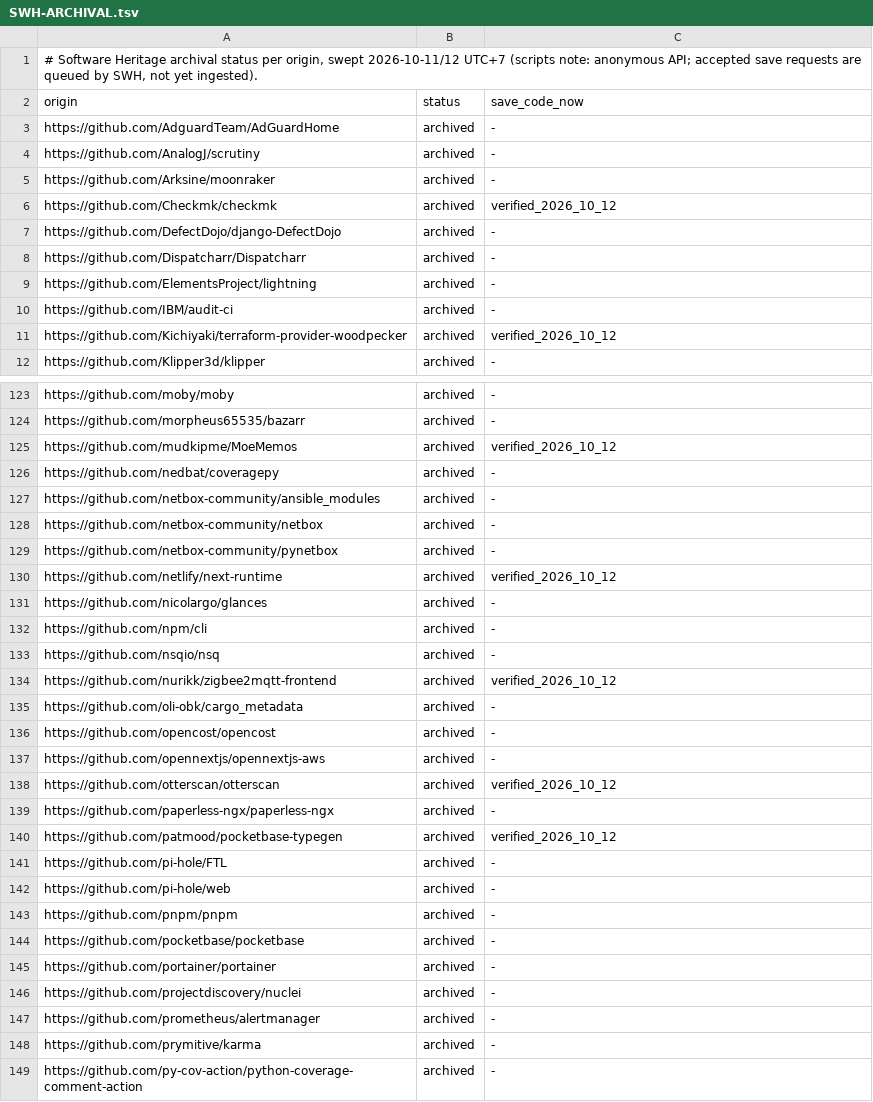
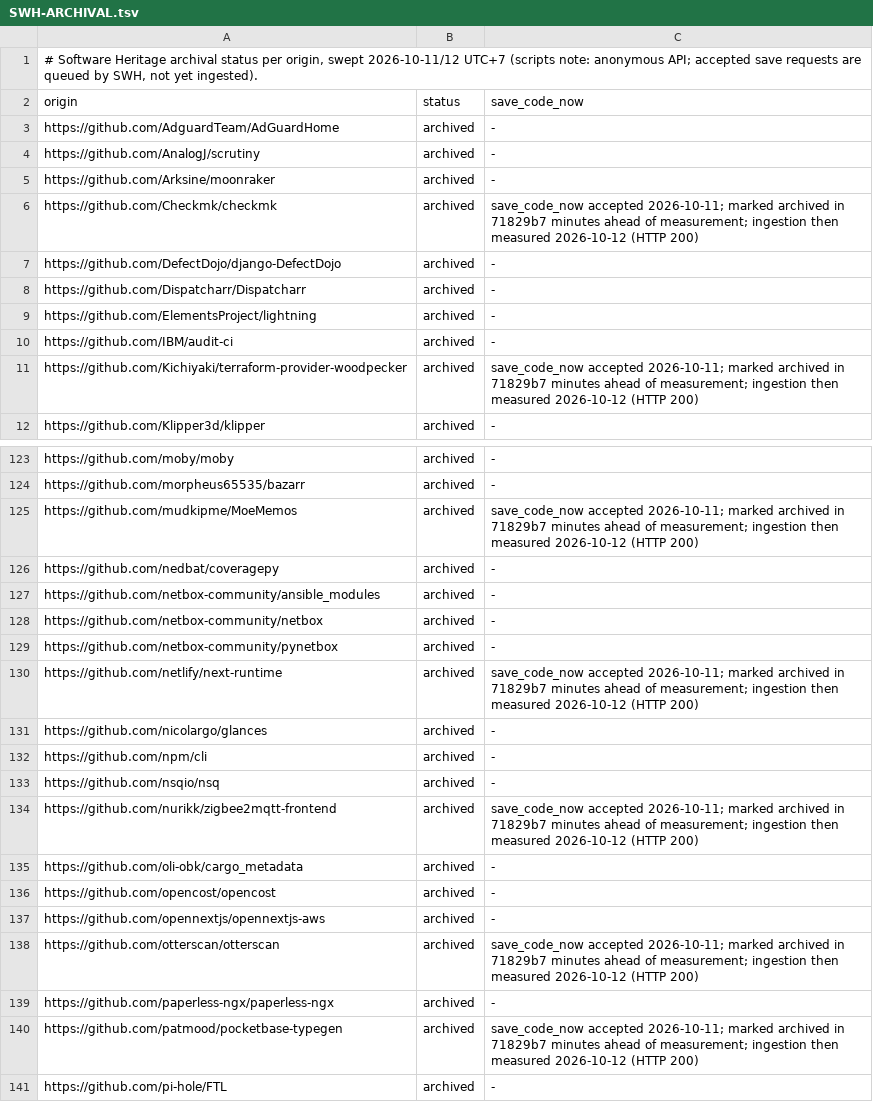
Before and after one commit to Ramesh-35/invar, a TSV file: docs/reference/SWH-ARCHIVAL.tsv, drawn as a sheet; only a part is shown, gaps mark what is left out; the shorter side is filled out with more unchanged rows; the diff covers the shown part only.

```diff
--- a/docs/reference/SWH-ARCHIVAL.tsv
+++ b/docs/reference/SWH-ARCHIVAL.tsv
@@ -5,3 +5,3 @@ https://github.com/AnalogJ/scrutiny	archived	-
 https://github.com/Arksine/moonraker	archived	-
-https://github.com/Checkmk/checkmk	archived	verified_2026_10_12
+https://github.com/Checkmk/checkmk	archived	save_code_now accepted 2026-10-11; marked archived in 71829b7 minutes ahead of measurement; ingestion then measured 2026-10-12 (HTTP 200)
 https://github.com/DefectDojo/django-DefectDojo	archived	-
@@ -10,3 +10,3 @@ https://github.com/ElementsProject/lightning	archived	-
 https://github.com/IBM/audit-ci	archived	-
-https://github.com/Kichiyaki/terraform-provider-woodpecker	archived	verified_2026_10_12
+https://github.com/Kichiyaki/terraform-provider-woodpecker	archived	save_code_now accepted 2026-10-11; marked archived in 71829b7 minutes ahead of measurement; ingestion then measured 2026-10-12 (HTTP 200)
 https://github.com/Klipper3d/klipper	archived	-
@@ -124,3 +124,3 @@ https://github.com/moby/moby	archived	-
 https://github.com/morpheus65535/bazarr	archived	-
-https://github.com/mudkipme/MoeMemos	archived	verified_2026_10_12
+https://github.com/mudkipme/MoeMemos	archived	save_code_now accepted 2026-10-11; marked archived in 71829b7 minutes ahead of measurement; ingestion then measured 2026-10-12 (HTTP 200)
 https://github.com/nedbat/coveragepy	archived	-
@@ -129,3 +129,3 @@ https://github.com/netbox-community/netbox	archived	-
 https://github.com/netbox-community/pynetbox	archived	-
-https://github.com/netlify/next-runtime	archived	verified_2026_10_12
+https://github.com/netlify/next-runtime	archived	save_code_now accepted 2026-10-11; marked archived in 71829b7 minutes ahead of measurement; ingestion then measured 2026-10-12 (HTTP 200)
 https://github.com/nicolargo/glances	archived	-
@@ -133,3 +133,3 @@ https://github.com/npm/cli	archived	-
 https://github.com/nsqio/nsq	archived	-
-https://github.com/nurikk/zigbee2mqtt-frontend	archived	verified_2026_10_12
+https://github.com/nurikk/zigbee2mqtt-frontend	archived	save_code_now accepted 2026-10-11; marked archived in 71829b7 minutes ahead of measurement; ingestion then measured 2026-10-12 (HTTP 200)
 https://github.com/oli-obk/cargo_metadata	archived	-
@@ -137,5 +137,5 @@ https://github.com/opencost/opencost	archived	-
 https://github.com/opennextjs/opennextjs-aws	archived	-
-https://github.com/otterscan/otterscan	archived	verified_2026_10_12
+https://github.com/otterscan/otterscan	archived	save_code_now accepted 2026-10-11; marked archived in 71829b7 minutes ahead of measurement; ingestion then measured 2026-10-12 (HTTP 200)
 https://github.com/paperless-ngx/paperless-ngx	archived	-
-https://github.com/patmood/pocketbase-typegen	archived	verified_2026_10_12
+https://github.com/patmood/pocketbase-typegen	archived	save_code_now accepted 2026-10-11; marked archived in 71829b7 minutes ahead of measurement; ingestion then measured 2026-10-12 (HTTP 200)
 https://github.com/pi-hole/FTL	archived	-
```
Also changed, not shown: 12 edited cells elsewhere in this file, 1 other file.
